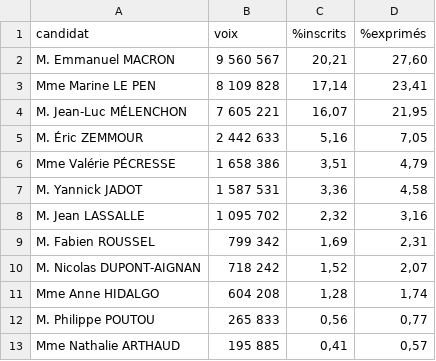
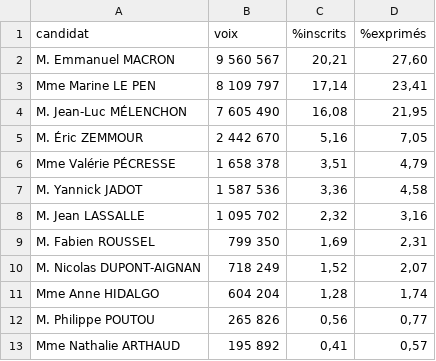
Before and after one commit to RouxRC/prez-2022, a CSV file: resultats.csv, drawn as a sheet.

```diff
--- a/resultats.csv
+++ b/resultats.csv
@@ -2,12 +2,12 @@ candidat;voix;%inscrits;%exprimés
 M. Emmanuel MACRON;9 560 567;20,21;27,60
-Mme Marine LE PEN;8 109 828;17,14;23,41
-M. Jean-Luc MÉLENCHON;7 605 221;16,07;21,95
-M. Éric ZEMMOUR;2 442 633;5,16;7,05
-Mme Valérie PÉCRESSE;1 658 386;3,51;4,79
-M. Yannick JADOT;1 587 531;3,36;4,58
+Mme Marine LE PEN;8 109 797;17,14;23,41
+M. Jean-Luc MÉLENCHON;7 605 490;16,08;21,95
+M. Éric ZEMMOUR;2 442 670;5,16;7,05
+Mme Valérie PÉCRESSE;1 658 378;3,51;4,79
+M. Yannick JADOT;1 587 536;3,36;4,58
 M. Jean LASSALLE;1 095 702;2,32;3,16
-M. Fabien ROUSSEL;799 342;1,69;2,31
-M. Nicolas DUPONT-AIGNAN;718 242;1,52;2,07
-Mme Anne HIDALGO;604 208;1,28;1,74
-M. Philippe POUTOU;265 833;0,56;0,77
-Mme Nathalie ARTHAUD;195 885;0,41;0,57
+M. Fabien ROUSSEL;799 350;1,69;2,31
+M. Nicolas DUPONT-AIGNAN;718 249;1,52;2,07
+Mme Anne HIDALGO;604 204;1,28;1,74
+M. Philippe POUTOU;265 826;0,56;0,77
+Mme Nathalie ARTHAUD;195 892;0,41;0,57
```
Also changed, not shown: historique-%exprimes.csv, historique-%inscrits.csv, 1 other file.
